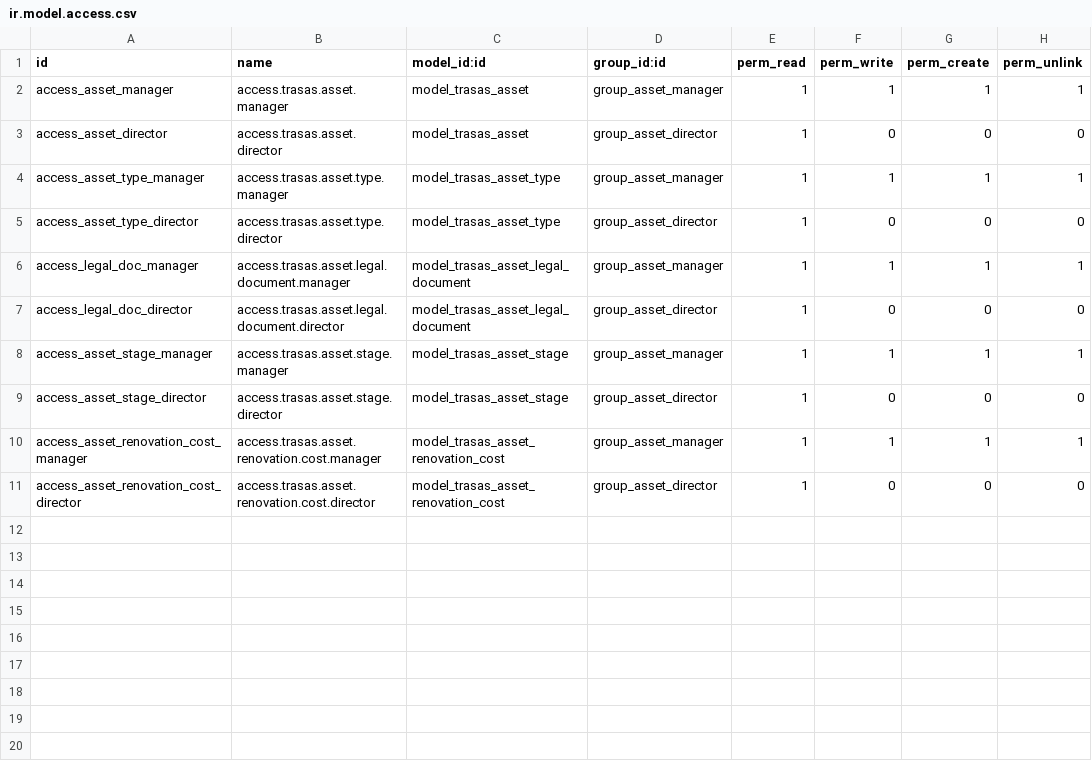
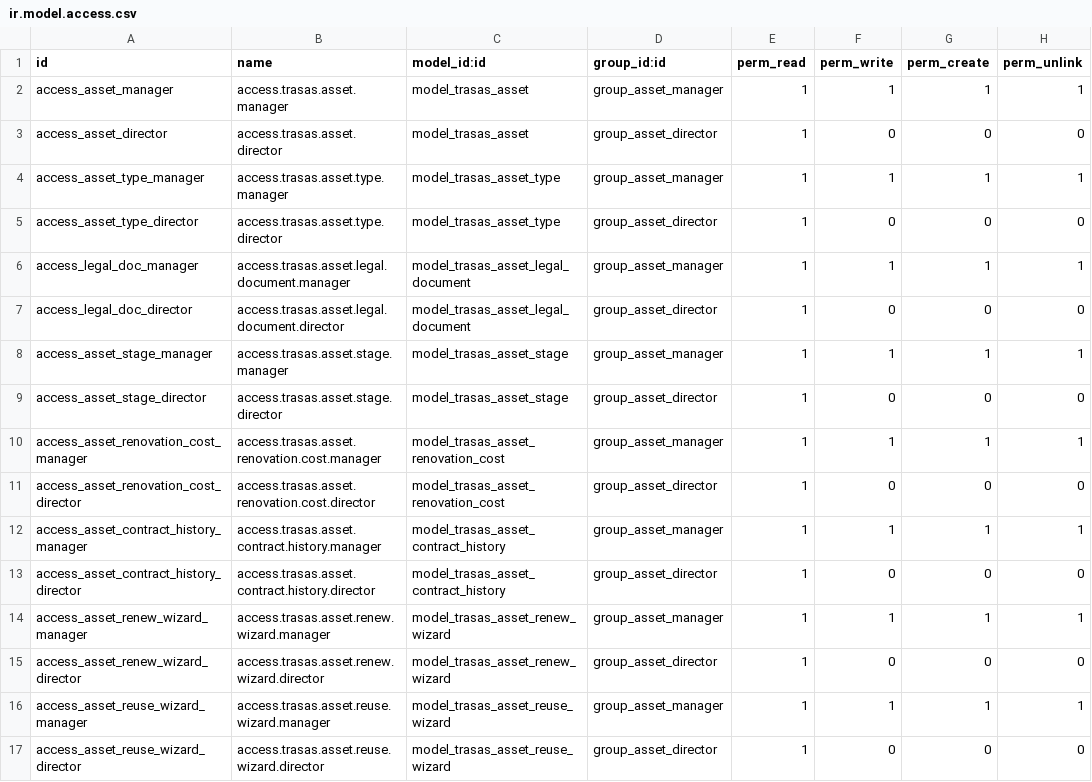
Before and after one commit to FordeLuong/odoo_trasas, a CSV file: trasas_asset_management/security/ir.model.access.csv, drawn as a sheet.

Commit message:
Add asset contract history, wizards & legal docs
Introduce contract history and workflow support for assets: add new model trasas.asset.contract.history and link it to trasas.asset (contract_history_ids). Add two transient wizards (renew and reuse) with corresponding views and actions to handle contract renewal and asset reuse flows. Enhance legal document handling by adding asset_group_id to documents, new search/list views, menu/report actions and default grouping context. Update asset UI/state behaviors (button actions, statusbar visibility, 'Đã thanh lý' label) and trigger activity scheduling/notifications for expired documents. Register new security access rules and include the wizard package and mail template in the manifest.

```diff
--- a/trasas_asset_management/security/ir.model.access.csv
+++ b/trasas_asset_management/security/ir.model.access.csv
@@ -11 +11,7 @@ access_asset_renovation_cost_manager,access.trasas.asset.renovation.cost.manager
 access_asset_renovation_cost_director,access.trasas.asset.renovation.cost.director,model_trasas_asset_renovation_cost,group_asset_director,1,0,0,0
+access_asset_contract_history_manager,access.trasas.asset.contract.history.manager,model_trasas_asset_contract_history,group_asset_manager,1,1,1,1
+access_asset_contract_history_director,access.trasas.asset.contract.history.director,model_trasas_asset_contract_history,group_asset_director,1,0,0,0
+access_asset_renew_wizard_manager,access.trasas.asset.renew.wizard.manager,model_trasas_asset_renew_wizard,group_asset_manager,1,1,1,1
+access_asset_renew_wizard_director,access.trasas.asset.renew.wizard.director,model_trasas_asset_renew_wizard,group_asset_director,1,0,0,0
+access_asset_reuse_wizard_manager,access.trasas.asset.reuse.wizard.manager,model_trasas_asset_reuse_wizard,group_asset_manager,1,1,1,1
+access_asset_reuse_wizard_director,access.trasas.asset.reuse.wizard.director,model_trasas_asset_reuse_wizard,group_asset_director,1,0,0,0
```
Also changed, not shown: 15 other files.
